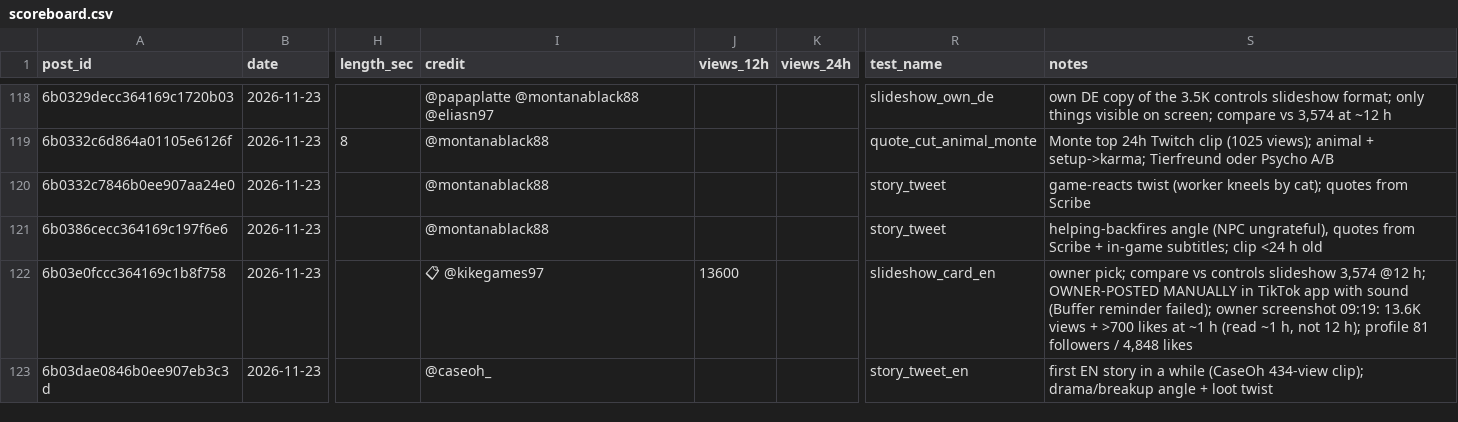
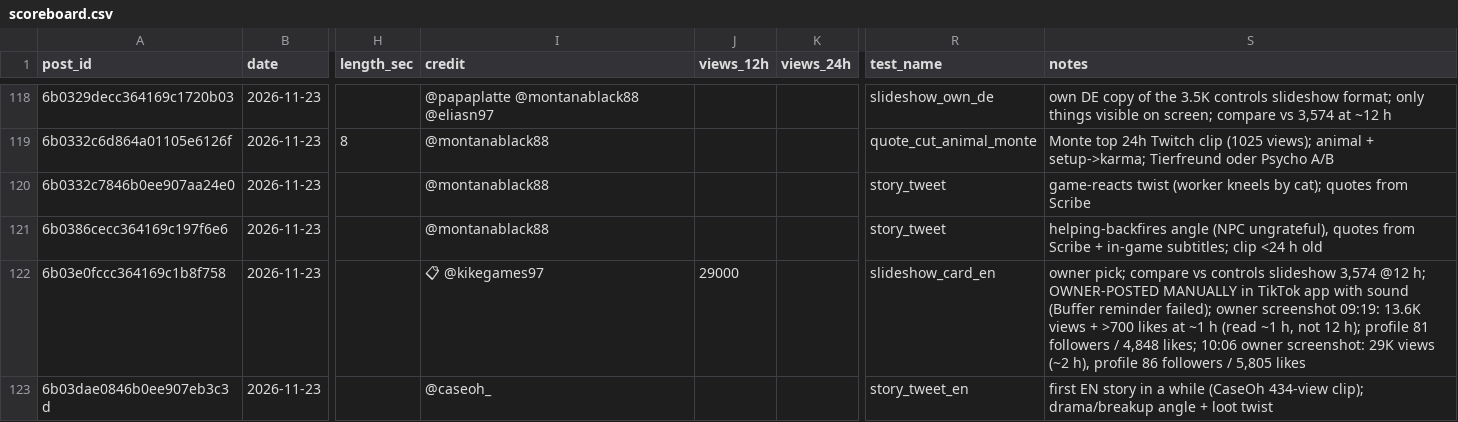
Before and after one commit to 73Cosmin/gta6channel, a CSV file: scoreboard.csv, drawn as a sheet; only a part is shown, gaps mark what is left out; the diff names each change by its address in the sheet, - before the commit and + after, or states it on an @@ line.

```diff
--- a/scoreboard.csv
+++ b/scoreboard.csv
-J122 (views_12h): 13600
+J122 (views_12h): 29000
-S122 (notes): …/ 4,848 likes
+S122 (notes): …/ 4,848 likes; 10:06 owner screenshot: 29K views (~2 h), profile 86 followers / 5,805 likes
```
Also changed, not shown: 2 other files.
